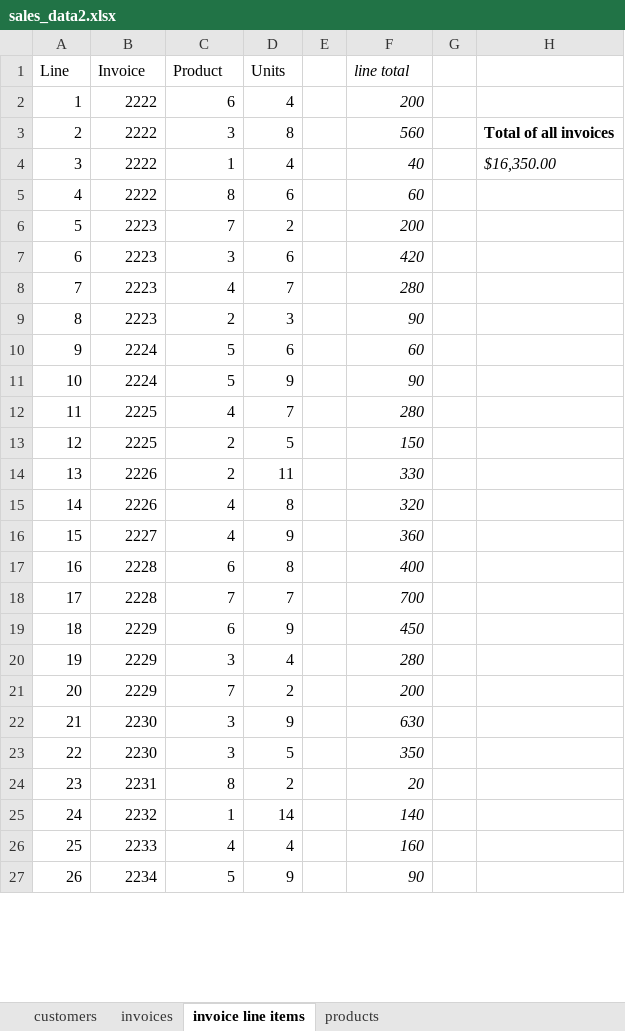
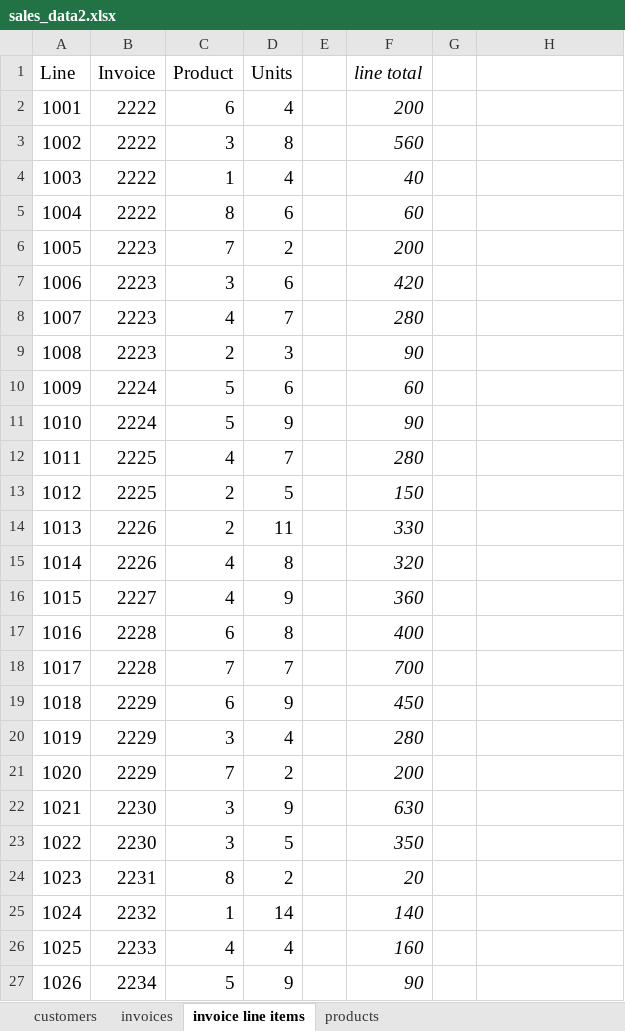
Before and after one commit to OmarHussainX/evolveu-python, an Excel workbook: Comp230/sales_data2.xlsx, sheet invoice line items, drawn as a sheet; only a part is shown; values as stored, in another font and other column widths than the file's, no borders; the diff covers the shown part only; the diff names each change by its address in the sheet, - before the commit and + after, or states it on an @@ line.

```diff
--- a/Comp230/sales_data2.xlsx (sheet invoice line items)
+++ b/Comp230/sales_data2.xlsx (sheet invoice line items)
@@ A1:D27 text size: larger @@
@@ F1:F27 text size: larger @@
-A2 (Line): 1
+A2 (Line): 1001
-A3 (Line): 2
+A3 (Line): 1002
-H3: Total of all invoices
+H3: (empty)
-A4 (Line): 3
+A4 (Line): 1003
-H4: $16,350.00
+H4: (empty)
-A5 (Line): 4
+A5 (Line): 1004
-A6 (Line): 5
+A6 (Line): 1005
-A7 (Line): 6
+A7 (Line): 1006
-A8 (Line): 7
+A8 (Line): 1007
-A9 (Line): 8
+A9 (Line): 1008
-A10 (Line): 9
+A10 (Line): 1009
-A11 (Line): 10
+A11 (Line): 1010
-A12 (Line): 11
+A12 (Line): 1011
-A13 (Line): 12
+A13 (Line): 1012
-A14 (Line): 13
+A14 (Line): 1013
-A15 (Line): 14
+A15 (Line): 1014
-A16 (Line): 15
+A16 (Line): 1015
-A17 (Line): 16
+A17 (Line): 1016
-A18 (Line): 17
+A18 (Line): 1017
-A19 (Line): 18
+A19 (Line): 1018
-A20 (Line): 19
+A20 (Line): 1019
-A21 (Line): 20
+A21 (Line): 1020
-A22 (Line): 21
+A22 (Line): 1021
-A23 (Line): 22
+A23 (Line): 1022
-A24 (Line): 23
+A24 (Line): 1023
-A25 (Line): 24
+A25 (Line): 1024
-A26 (Line): 25
+A26 (Line): 1025
-A27 (Line): 26
+A27 (Line): 1026
```
Also changed, not shown: 45 edited cells and cell formats elsewhere in this sheet, sheet invoices, sheet customers, sheet products, Comp230/merged_sales_data.xlsx, Comp230/sales_data.xlsx, 1 other file.
